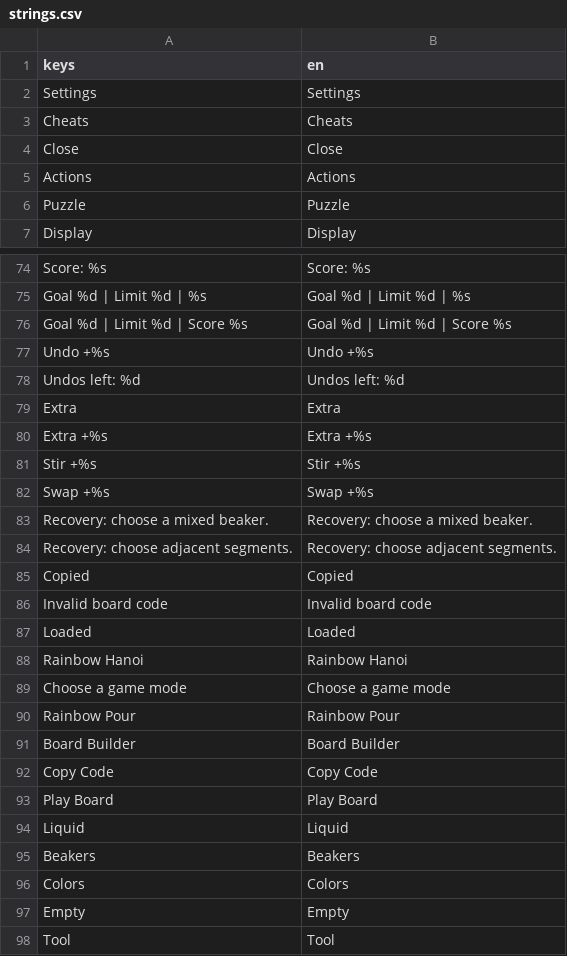
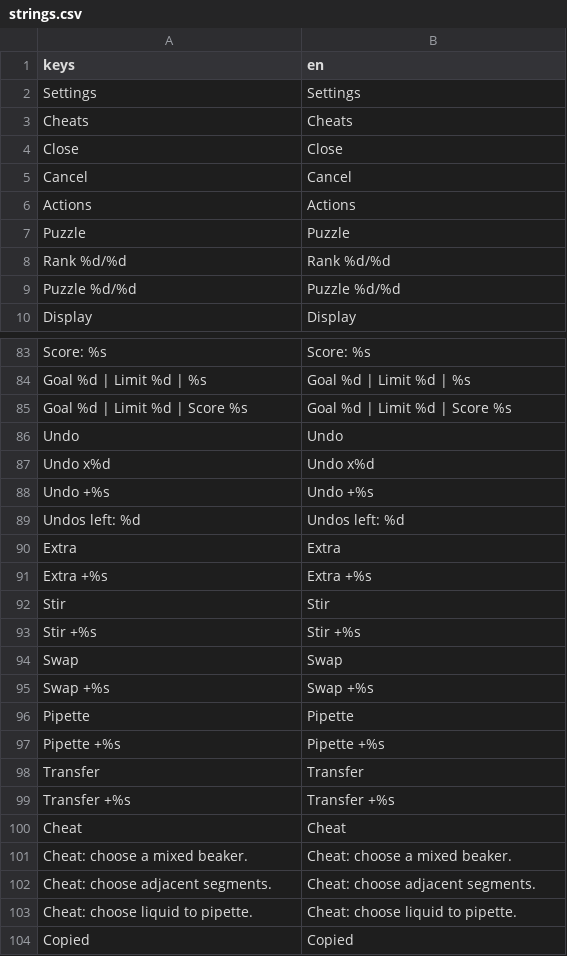
Before and after one commit to scholarsmate/rainbow-pour, a CSV file: translations/strings.csv, drawn as a sheet; only a part is shown, gaps mark what is left out; the shorter side is filled out with more unchanged rows; the diff covers the shown part only.

```diff
--- a/translations/strings.csv
+++ b/translations/strings.csv
@@ -4,4 +4,7 @@ Cheats,Cheats
 Close,Close
+Cancel,Cancel
 Actions,Actions
 Puzzle,Puzzle
+Rank %d/%d,Rank %d/%d
+Puzzle %d/%d,Puzzle %d/%d
 Display,Display
@@ -76,2 +85,4 @@ Score: %s,Score: %s
 "Goal %d | Limit %d | Score %s","Goal %d | Limit %d | Score %s"
+Undo,Undo
+Undo x%d,Undo x%d
 Undo +%s,Undo +%s
@@ -80,6 +91,14 @@ Extra,Extra
 Extra +%s,Extra +%s
+Stir,Stir
 Stir +%s,Stir +%s
+Swap,Swap
 Swap +%s,Swap +%s
-Recovery: choose a mixed beaker.,Recovery: choose a mixed beaker.
-Recovery: choose adjacent segments.,Recovery: choose adjacent segments.
+Pipette,Pipette
+Pipette +%s,Pipette +%s
+Transfer,Transfer
+Transfer +%s,Transfer +%s
+Cheat,Cheat
+Cheat: choose a mixed beaker.,Cheat: choose a mixed beaker.
+Cheat: choose adjacent segments.,Cheat: choose adjacent segments.
+Cheat: choose liquid to pipette.,Cheat: choose liquid to pipette.
 Copied,Copied
```
Also changed, not shown: 55 added rows and 1 removed row elsewhere in this file, 54 other files.
